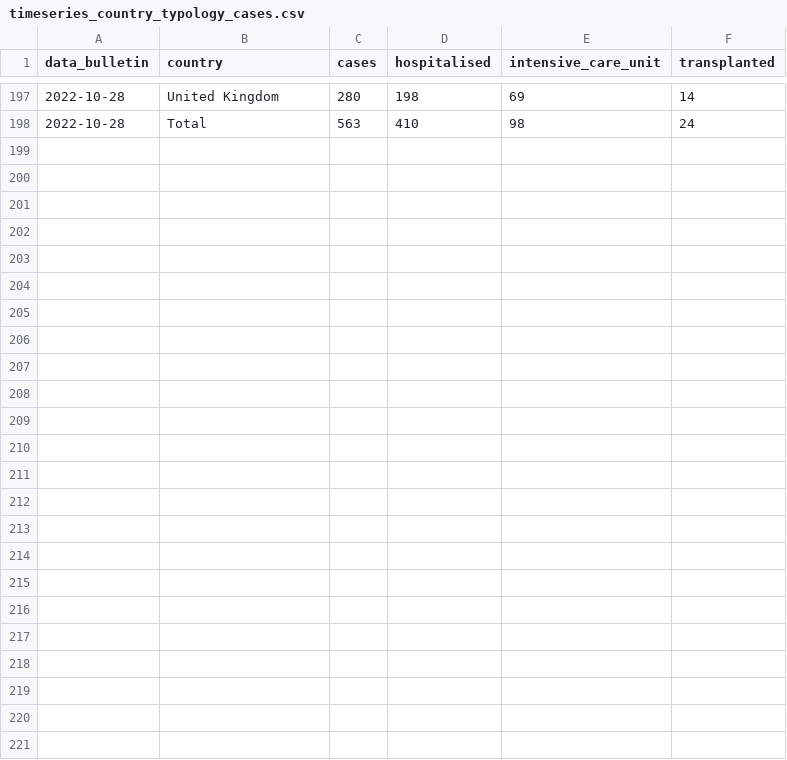
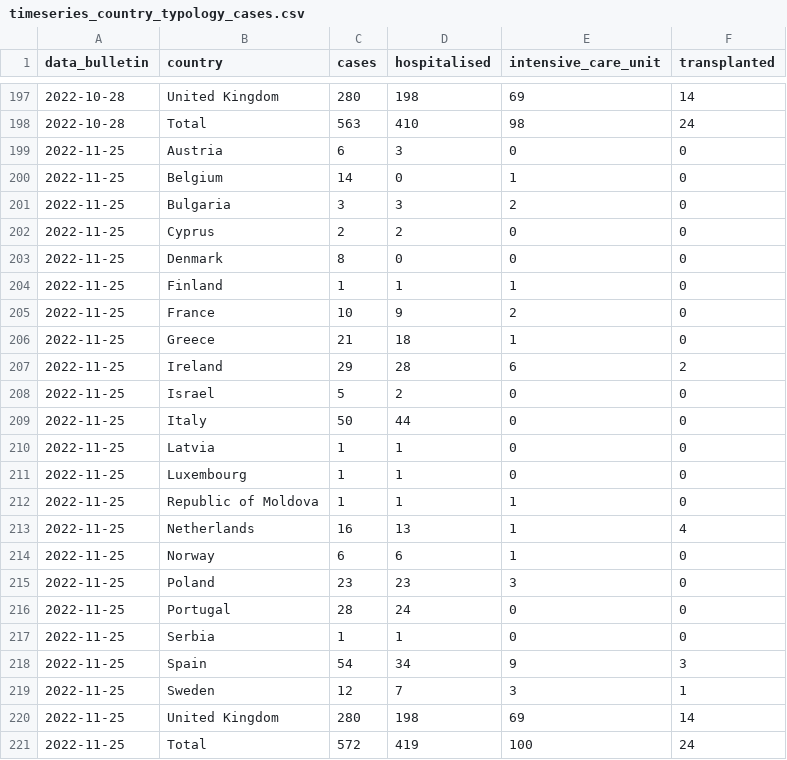
Before and after one commit to fbranda/hepatitis, a CSV file: ECDC-WHO_Regional_Office_for_Europe/timeseries_country_typology_cases.csv, drawn as a sheet; only a part is shown, gaps mark what is left out; the diff names each change by its address in the sheet, - before the commit and + after, or states it on an @@ line.

```diff
--- a/ECDC-WHO_Regional_Office_for_Europe/timeseries_country_typology_cases.csv
+++ b/ECDC-WHO_Regional_Office_for_Europe/timeseries_country_typology_cases.csv
+row 199: 2022-11-25 | Austria | 6 | 3 | 0 | 0
+row 200: 2022-11-25 | Belgium | 14 | 0 | 1 | 0
+row 201: 2022-11-25 | Bulgaria | 3 | 3 | 2 | 0
+row 202: 2022-11-25 | Cyprus | 2 | 2 | 0 | 0
+row 203: 2022-11-25 | Denmark | 8 | 0 | 0 | 0
+row 204: 2022-11-25 | Finland | 1 | 1 | 1 | 0
+row 205: 2022-11-25 | France | 10 | 9 | 2 | 0
+row 206: 2022-11-25 | Greece | 21 | 18 | 1 | 0
+row 207: 2022-11-25 | Ireland | 29 | 28 | 6 | 2
+row 208: 2022-11-25 | Israel | 5 | 2 | 0 | 0
+row 209: 2022-11-25 | Italy | 50 | 44 | 0 | 0
+row 210: 2022-11-25 | Latvia | 1 | 1 | 0 | 0
+row 211: 2022-11-25 | Luxembourg | 1 | 1 | 0 | 0
+row 212: 2022-11-25 | Republic of Moldova | 1 | 1 | 1 | 0
+row 213: 2022-11-25 | Netherlands | 16 | 13 | 1 | 4
+row 214: 2022-11-25 | Norway | 6 | 6 | 1 | 0
+row 215: 2022-11-25 | Poland | 23 | 23 | 3 | 0
+row 216: 2022-11-25 | Portugal | 28 | 24 | 0 | 0
+row 217: 2022-11-25 | Serbia | 1 | 1 | 0 | 0
+row 218: 2022-11-25 | Spain | 54 | 34 | 9 | 3
+row 219: 2022-11-25 | Sweden | 12 | 7 | 3 | 1
+row 220: 2022-11-25 | United Kingdom | 280 | 198 | 69 | 14
+row 221: 2022-11-25 | Total | 572 | 419 | 100 | 24
```
Also changed, not shown: ECDC-WHO_Regional_Office_for_Europe/cases_latest.csv, ECDC-WHO_Regional_Office_for_Europe/country_cases_latest.csv, 11 other files.
